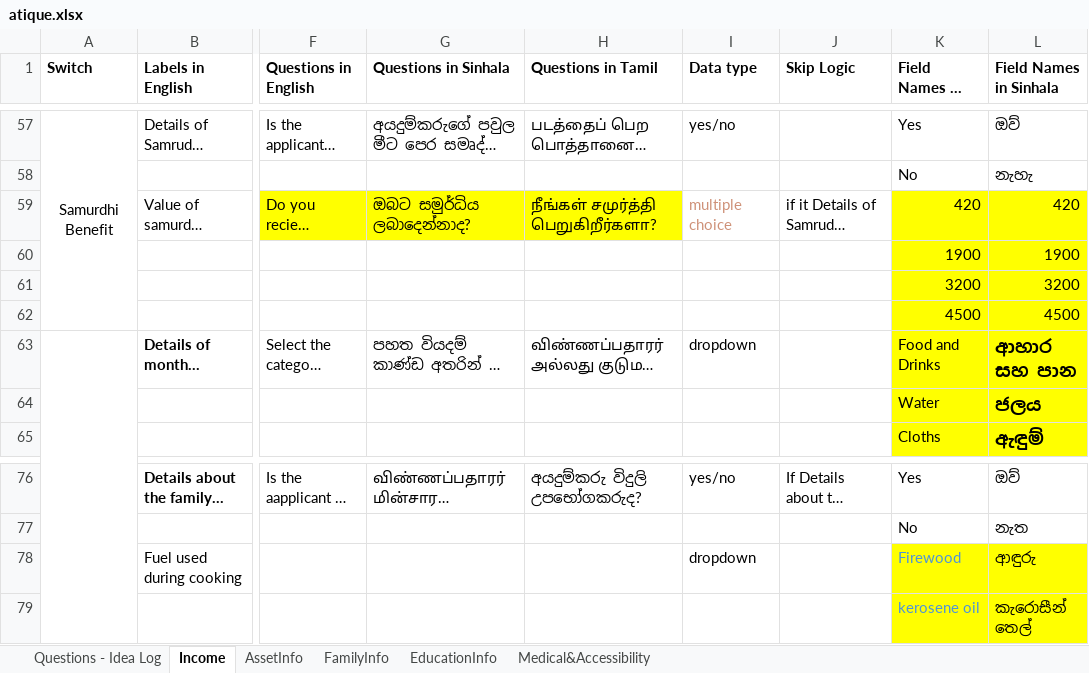
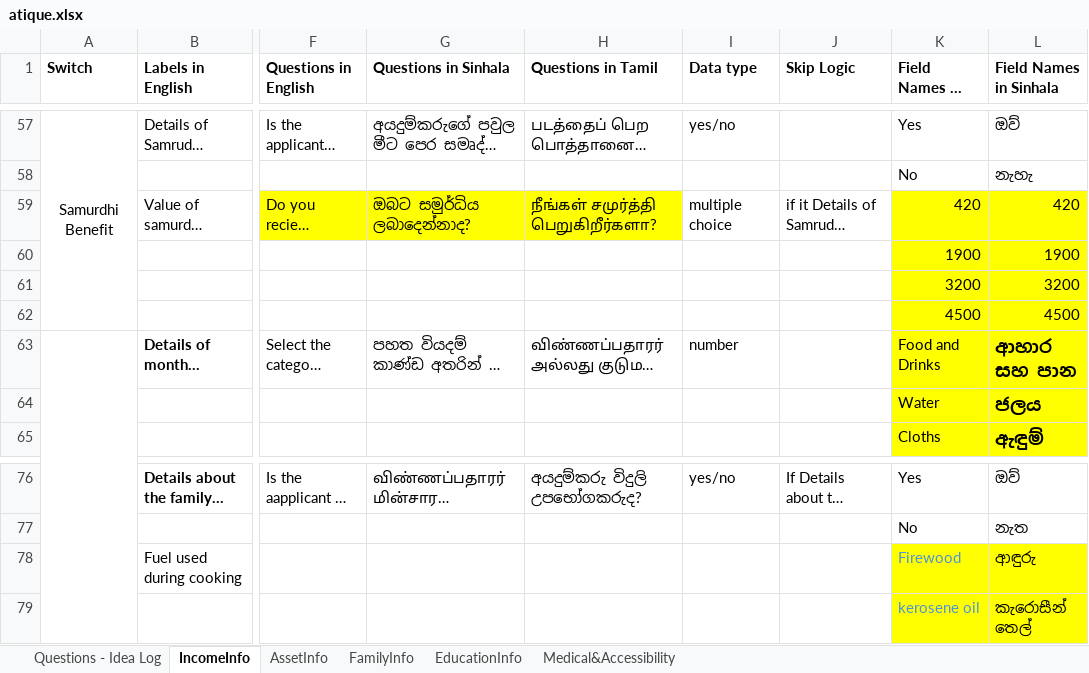
Before and after one commit to atiquehossain/excel_mapper, an Excel workbook: atique.xlsx, sheet IncomeInfo, drawn as a sheet; only a part is shown, gaps mark what is left out; long unchanged cells end in …; values as stored, in another font and other column widths than the file's, no borders; the diff names each change by its address in the sheet, - before the commit and + after, or states it on an @@ line.

```diff
--- a/atique.xlsx (sheet IncomeInfo)
+++ b/atique.xlsx (sheet IncomeInfo)
-sheet tab: Income
+sheet tab: IncomeInfo
-I59 text colour: #CE9178
+I59 text colour: black
-I63 (Data type): dropdown
+I63 (Data type): number
-I78 (Data type): dropdown
+I78 (Data type): (empty)
```
Also changed, not shown: sheet EducationInfo, 13 other files.
